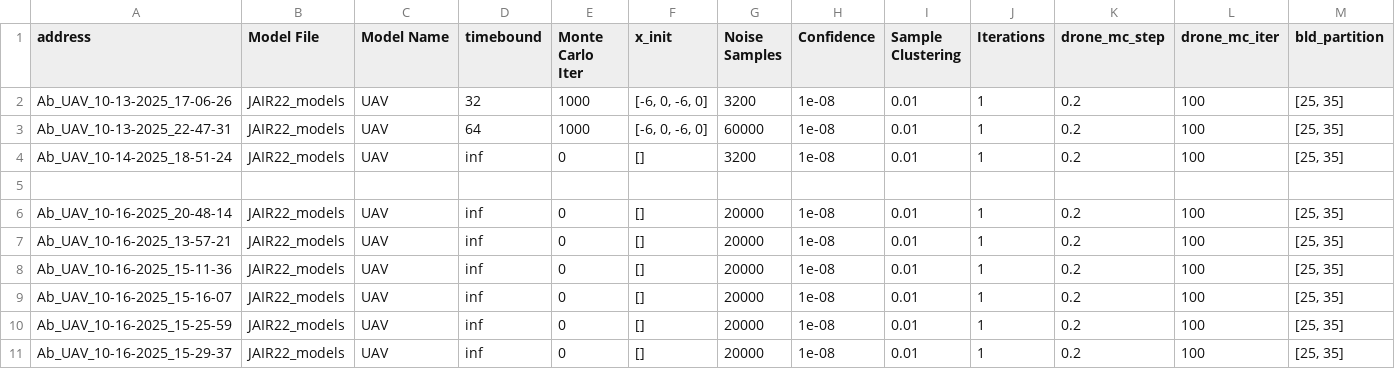
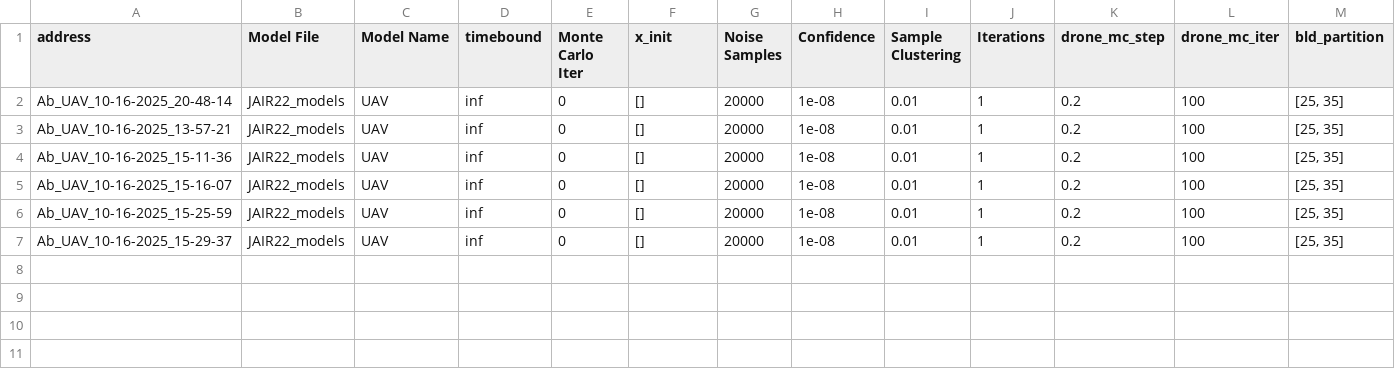
Before and after one commit to Sarv-Bahmani/IMDPomega, a CSV file: gen_imdp_info/IMDPs_info.csv, drawn as a sheet; only a part is shown; rows hold the shown columns only; the diff names each change by its address in the sheet, - before the commit and + after, or states it on an @@ line.

```diff
--- a/gen_imdp_info/IMDPs_info.csv
+++ b/gen_imdp_info/IMDPs_info.csv
-row 2: Ab_UAV_10-13-2025_17-06-26 | JAIR22_models | UAV | 32 | 1000 | [-6, 0, -6, 0] | 3200 | 1e-08 | 0.01 | 1 | 0.2 | 100 | [25, 35]
-row 3: Ab_UAV_10-13-2025_22-47-31 | JAIR22_models | UAV | 64 | 1000 | [-6, 0, -6, 0] | 60000 | 1e-08 | 0.01 | 1 | 0.2 | 100 | [25, 35]
-row 4: Ab_UAV_10-14-2025_18-51-24 | JAIR22_models | UAV | inf | 0 | [] | 3200 | 1e-08 | 0.01 | 1 | 0.2 | 100 | [25, 35]
-row 5: (empty)
```
Also changed, not shown: useless/IMDPs_info.csv, 2 other files.
